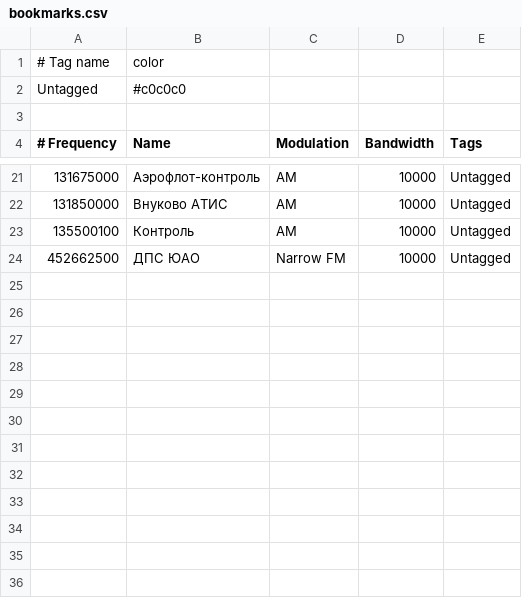
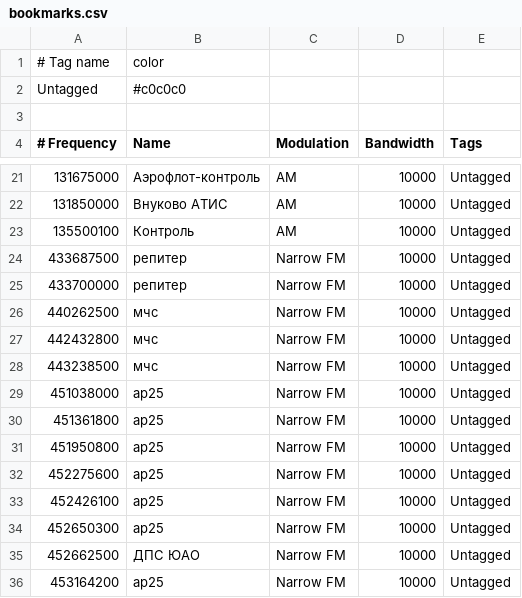
Before and after one commit to xinitronix/mate, a CSV file: etc/bookmarks.csv, drawn as a sheet; only a part is shown, gaps mark what is left out.

Commit message:
изменено:      etc/bookmarks.csv

```diff
--- a/etc/bookmarks.csv
+++ b/etc/bookmarks.csv
@@ -23,2 +23,14 @@ Untagged            ; #c0c0c0
    135500100; Контроль                 ; AM                  ;      10000; Untagged
+   433687500; репитер                  ; Narrow FM           ;      10000; Untagged
+   433700000; репитер                  ; Narrow FM           ;      10000; Untagged
+   440262500; мчс                      ; Narrow FM           ;      10000; Untagged
+   442432800; мчс                      ; Narrow FM           ;      10000; Untagged
+   443238500; мчс                      ; Narrow FM           ;      10000; Untagged
+   451038000; ap25                     ; Narrow FM           ;      10000; Untagged
+   451361800; ap25                     ; Narrow FM           ;      10000; Untagged
+   451950800; ap25                     ; Narrow FM           ;      10000; Untagged
+   452275600; ap25                     ; Narrow FM           ;      10000; Untagged
+   452426100; ap25                     ; Narrow FM           ;      10000; Untagged
+   452650300; ap25                     ; Narrow FM           ;      10000; Untagged
    452662500; ДПС ЮАО                  ; Narrow FM           ;      10000; Untagged
+   453164200; ap25                     ; Narrow FM           ;      10000; Untagged
```
